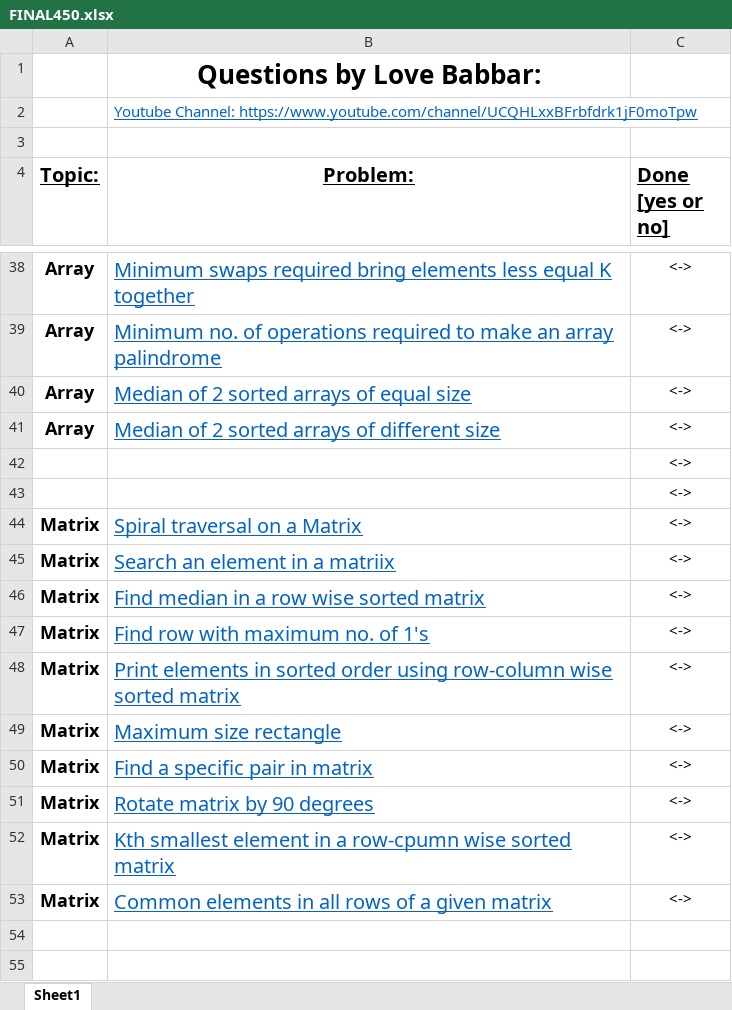
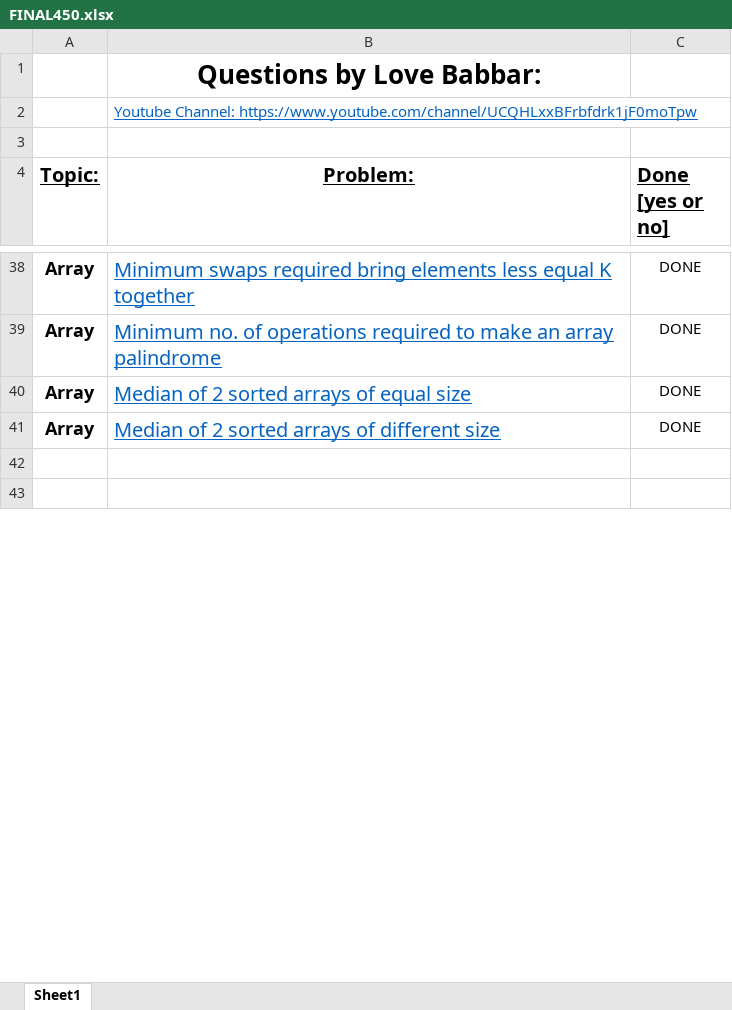
Before and after one commit to retro-2106/DSA_450_questions, an Excel workbook: FINAL450.xlsx, sheet Sheet1, drawn as a sheet; only a part is shown, gaps mark what is left out; values as stored, in another font and other column widths than the file's, no borders; removed rows and columns are numbered as before the commit, all else as after; the diff covers the shown part only; the diff names each change by its address in the sheet, - before the commit and + after, or states it on an @@ line.

```diff
--- a/FINAL450.xlsx (sheet Sheet1)
+++ b/FINAL450.xlsx (sheet Sheet1)
-C38:C41 (Done [yes or no]): <->
+C38:C41 (Done [yes or no]): DONE
-row 42:  |  | <->
-row 43:  |  | <->
-row 44: Matrix | Spiral traversal on a Matrix | <->
-row 45: Matrix | Search an element in a matriix | <->
-row 46: Matrix | Find median in a row wise sorted matrix | <->
-row 47: Matrix | Find row with maximum no. of 1's | <->
-row 48: Matrix | Print elements in sorted order using row-column wise sorted matrix | <->
-row 49: Matrix | Maximum size rectangle | <->
-row 50: Matrix | Find a specific pair in matrix | <->
-row 51: Matrix | Rotate matrix by 90 degrees | <->
-row 52: Matrix | Kth smallest element in a row-cpumn wise sorted matrix | <->
-row 53: Matrix | Common elements in all rows of a given matrix | <->
```
Also changed, not shown: 55 added rows, 43 removed rows and 192 edited cells elsewhere in this sheet.
